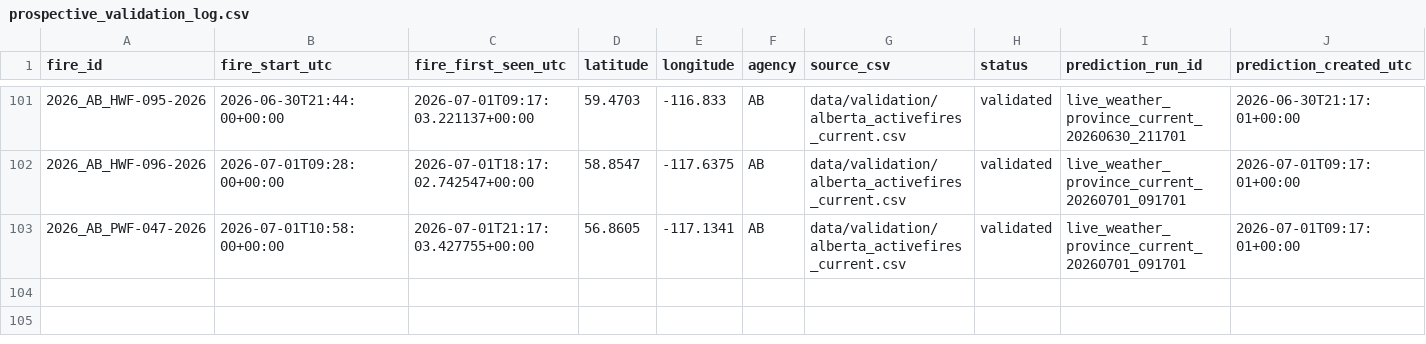
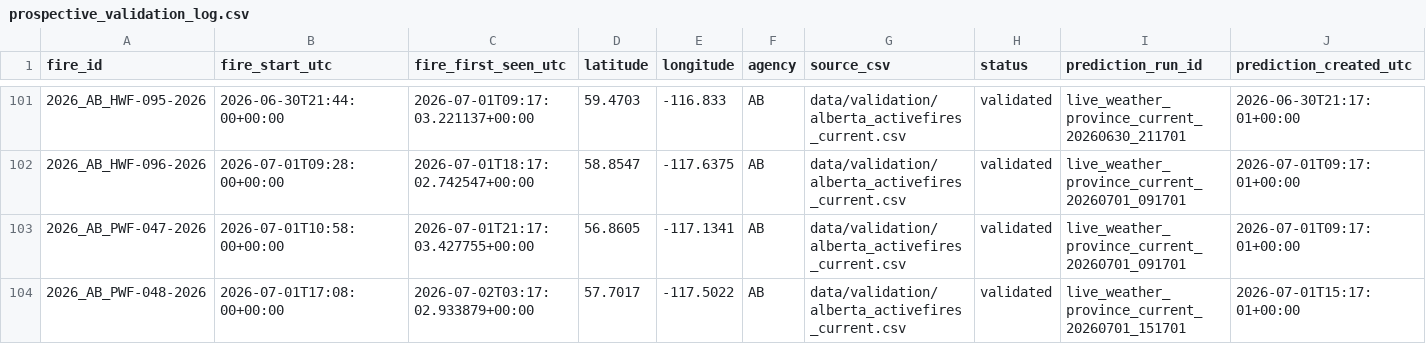
Before and after one commit to romith05/wildfire-dashboard-public, a CSV file: public_dashboard_bundle/data/prospective_validation_log.csv, drawn as a sheet; only a part is shown, gaps mark what is left out; rows hold the shown columns only; the diff names each change by its address in the sheet, - before the commit and + after, or states it on an @@ line.

```diff
--- a/public_dashboard_bundle/data/prospective_validation_log.csv
+++ b/public_dashboard_bundle/data/prospective_validation_log.csv
+row 104: 2026_AB_PWF-048-2026 | 2026-07-01T17:08:00+00:00 | 2026-07-02T03:17:02.933879+00:00 | 57.7017 | -117.5022 | AB | data/validation/alberta_activefires_current.csv | validated | live_weather_province_current_20260701_151701 | 2026-07-01T15:17:01+00:00
```
Also changed, not shown: public_dashboard_bundle/data/active_fires.csv, 10 other files.
